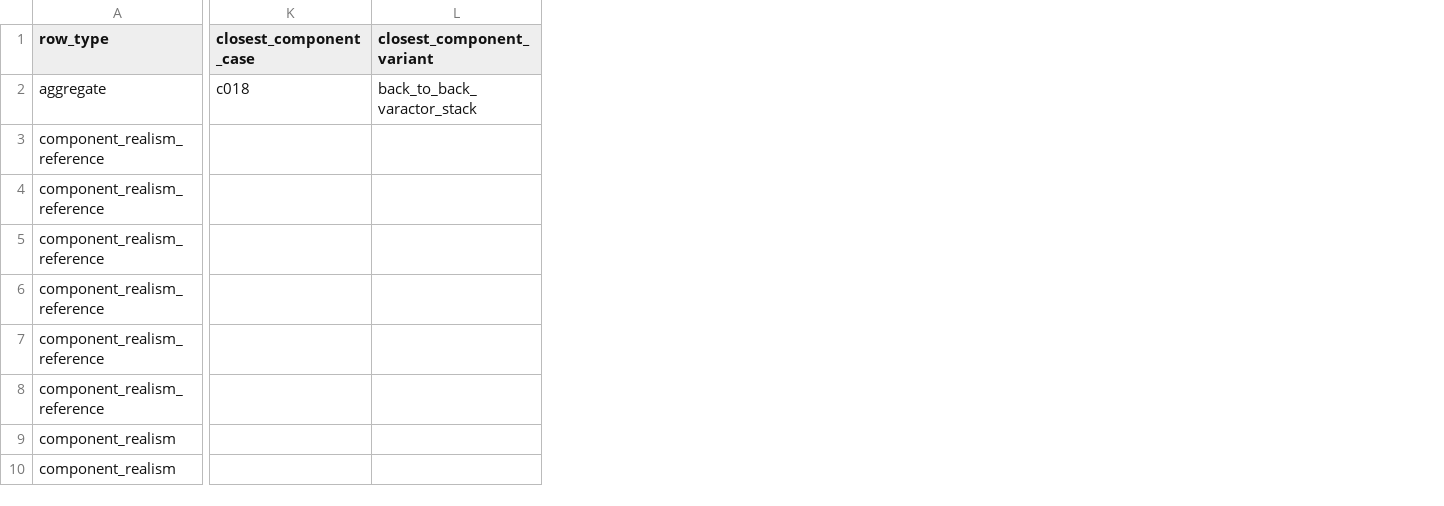
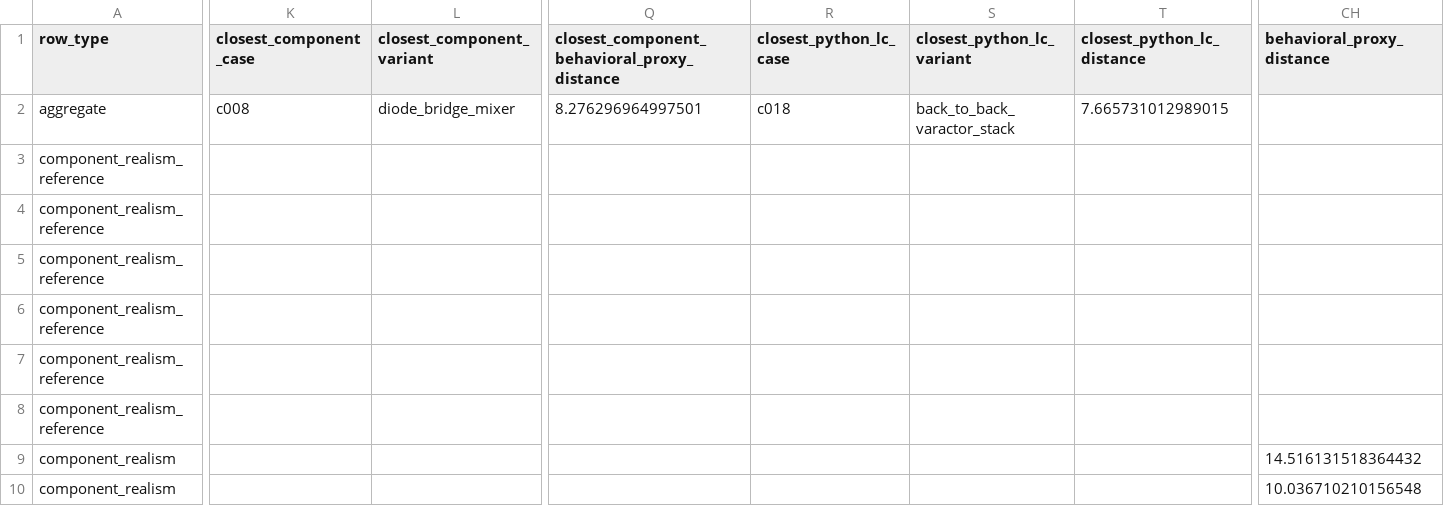
Before and after one commit to terrywilliamsSEO/369, a CSV file: runs/spice_412_component_realism/spice_412_component_realism_summary.csv, drawn as a sheet; only a part is shown, gaps mark what is left out; the diff covers the shown part only; the diff names each change by its address in the sheet, - before the commit and + after, or states it on an @@ line.

```diff
--- a/runs/spice_412_component_realism/spice_412_component_realism_summary.csv
+++ b/runs/spice_412_component_realism/spice_412_component_realism_summary.csv
+column Q, rows 1-2: closest_component_behavioral_proxy_distance | 8.276296964997501
+column R (closest_python_lc_case), row 2: c018
+column S (closest_python_lc_variant), row 2: back_to_back_varactor_stack
+column T (closest_python_lc_distance), row 2: 7.665731012989015
+column CH (behavioral_proxy_distance), rows 9-10: 14.516131518364432 | 10.036710210156548
-K2 (closest_component_case): c018
+K2 (closest_component_case): c008
-L2 (closest_component_variant): back_to_back_varactor_stack
+L2 (closest_component_variant): diode_bridge_mixer
```
Also changed, not shown: 3 edited cells elsewhere in this file, 7 other files.
